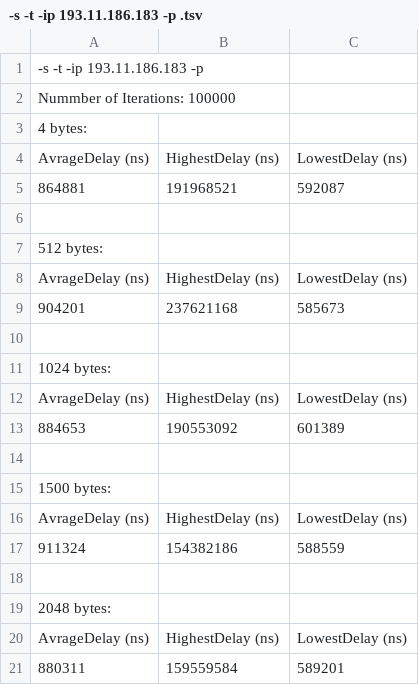
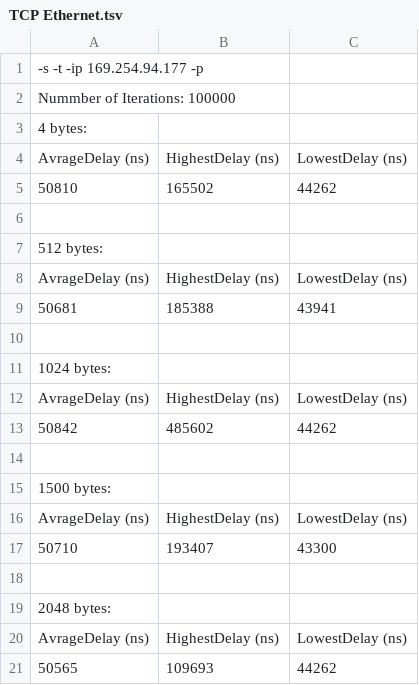
Before and after one commit to TobbetheStalker/BachelorNetworking, a TSV file: BachelorNetworking/Logs/TCP Ethernet.tsv (was BachelorNetworking/Logs/-s -t -ip 193.11.186.183 -p .tsv), drawn as a sheet.

```diff
--- a/BachelorNetworking/Logs/-s -t -ip 193.11.186.183 -p .tsv
+++ b/BachelorNetworking/Logs/TCP Ethernet.tsv
@@ -1,2 +1,2 @@
--s -t -ip 193.11.186.183 -p
+-s -t -ip 169.254.94.177 -p
 Nummber of Iterations: 100000
@@ -4,3 +4,3 @@ Nummber of Iterations: 100000
 AvrageDelay (ns)	HighestDelay (ns)	LowestDelay (ns)
-864881	191968521	592087
+50810	165502	44262
 
@@ -8,3 +8,3 @@ AvrageDelay (ns)	HighestDelay (ns)	LowestDelay (ns)
 AvrageDelay (ns)	HighestDelay (ns)	LowestDelay (ns)
-904201	237621168	585673
+50681	185388	43941
 
@@ -12,3 +12,3 @@ AvrageDelay (ns)	HighestDelay (ns)	LowestDelay (ns)
 AvrageDelay (ns)	HighestDelay (ns)	LowestDelay (ns)
-884653	190553092	601389
+50842	485602	44262
 
@@ -16,3 +16,3 @@ AvrageDelay (ns)	HighestDelay (ns)	LowestDelay (ns)
 AvrageDelay (ns)	HighestDelay (ns)	LowestDelay (ns)
-911324	154382186	588559
+50710	193407	43300
 
@@ -20,2 +20,2 @@ AvrageDelay (ns)	HighestDelay (ns)	LowestDelay (ns)
 AvrageDelay (ns)	HighestDelay (ns)	LowestDelay (ns)
-880311	159559584	589201
+50565	109693	44262
```
Also changed, not shown: BachelorNetworking/Logs/UDP Ethernet.tsv, 7 other files.
